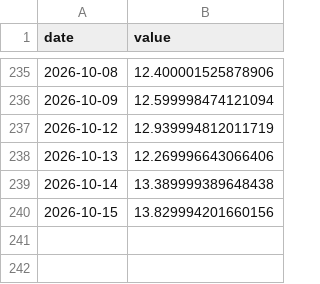
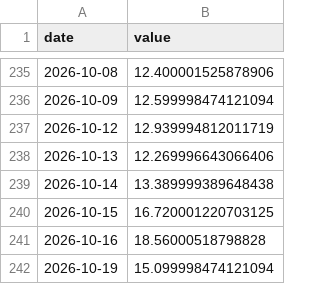
Before and after one commit to fcela/frb-heat-index, a CSV file: data/pulse/crossmarket/wti_calendar_spread.csv, drawn as a sheet; only a part is shown, gaps mark what is left out.

```diff
--- a/data/pulse/crossmarket/wti_calendar_spread.csv
+++ b/data/pulse/crossmarket/wti_calendar_spread.csv
@@ -239,2 +239,4 @@ date,value
 2026-10-14,13.389999389648438
-2026-10-15,13.829994201660156
+2026-10-15,16.720001220703125
+2026-10-16,18.56000518798828
+2026-10-19,15.099998474121094
```
Also changed, not shown: data/pulse/equities/put_call.csv, data/pulse/plumbing/sofr_iorb.csv, 19 other files.
